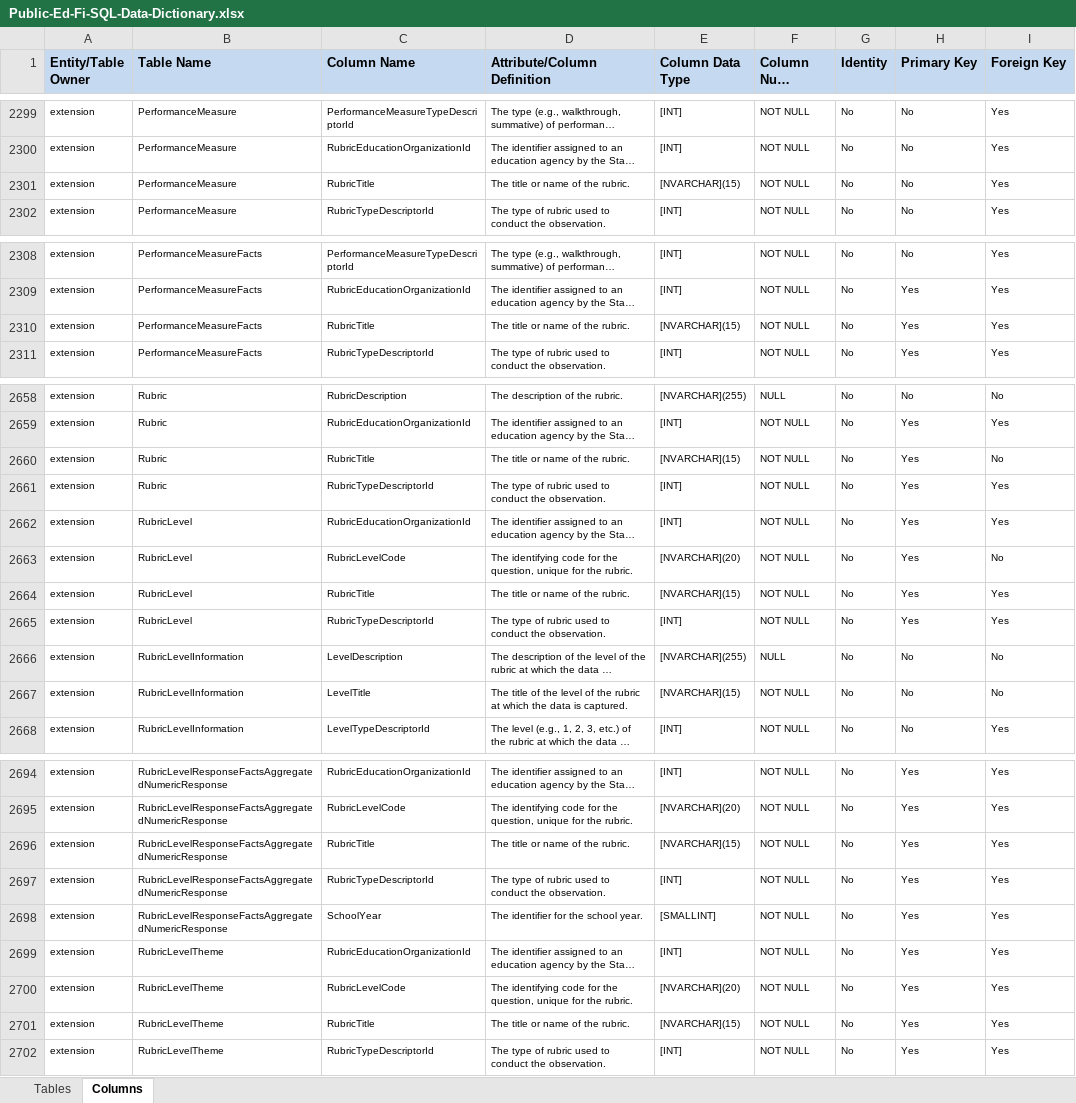
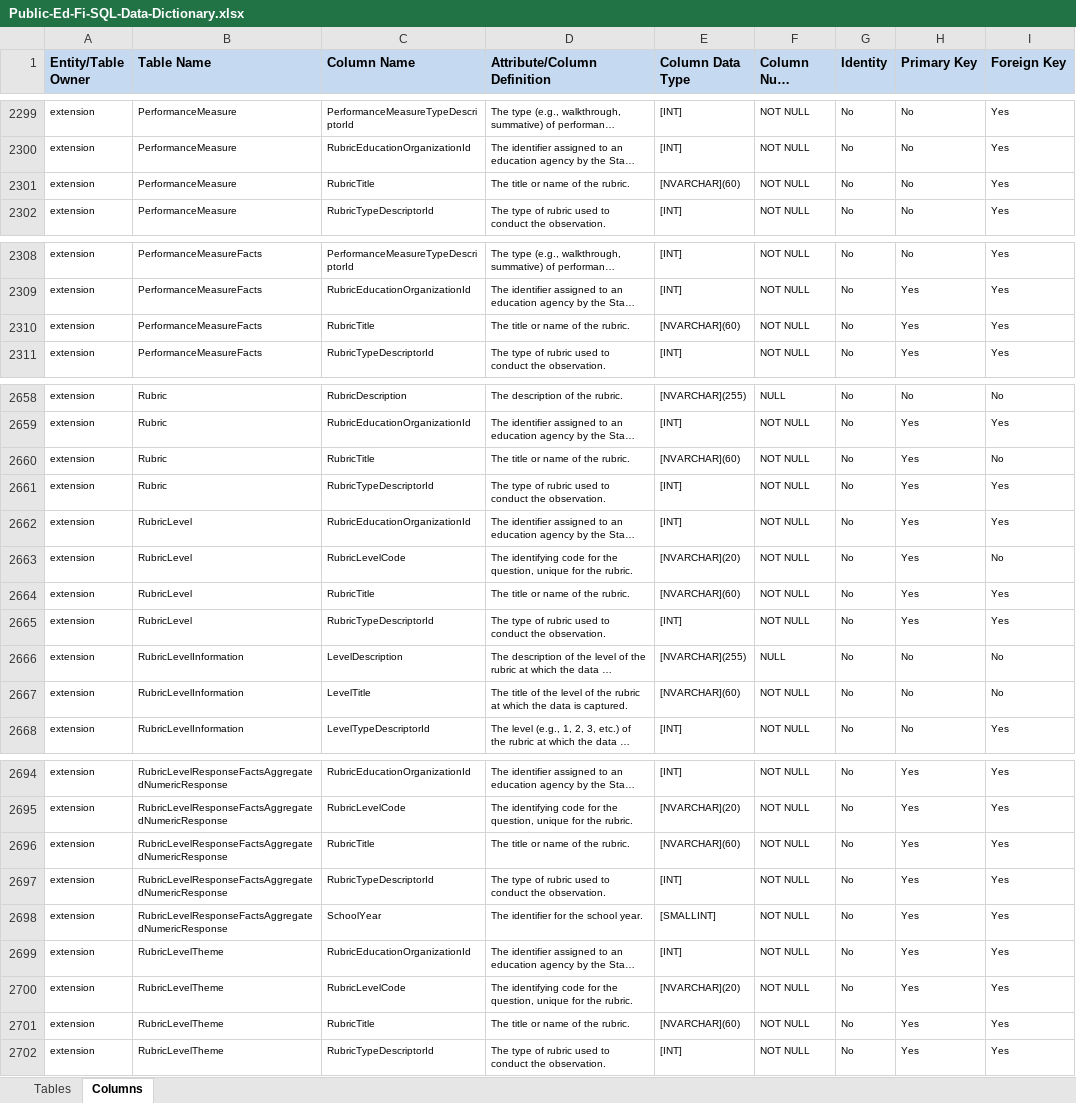
Before and after one commit to KleinISD-EdFi/MetaEd-TPDP-Files, an Excel workbook: MetaEdOutput/DataDictionary/Public-Ed-Fi-SQL-Data-Dictionary.xlsx, sheet Columns, drawn as a sheet; only a part is shown, gaps mark what is left out; long unchanged cells end in …; values as stored, in another font and other column widths than the file's, no borders; the diff covers the shown part only; the diff names each change by its address in the sheet, - before the commit and + after, or states it on an @@ line.

```diff
--- a/MetaEdOutput/DataDictionary/Public-Ed-Fi-SQL-Data-Dictionary.xlsx (sheet Columns)
+++ b/MetaEdOutput/DataDictionary/Public-Ed-Fi-SQL-Data-Dictionary.xlsx (sheet Columns)
-E2301 (Column Data Type): [NVARCHAR](15)
+E2301 (Column Data Type): [NVARCHAR](60)
-E2310 (Column Data Type): [NVARCHAR](15)
+E2310 (Column Data Type): [NVARCHAR](60)
-E2660 (Column Data Type): [NVARCHAR](15)
+E2660 (Column Data Type): [NVARCHAR](60)
-E2664 (Column Data Type): [NVARCHAR](15)
+E2664 (Column Data Type): [NVARCHAR](60)
-E2667 (Column Data Type): [NVARCHAR](15)
+E2667 (Column Data Type): [NVARCHAR](60)
-E2696 (Column Data Type): [NVARCHAR](15)
+E2696 (Column Data Type): [NVARCHAR](60)
-E2701 (Column Data Type): [NVARCHAR](15)
+E2701 (Column Data Type): [NVARCHAR](60)
```
Also changed, not shown: 4 edited cells elsewhere in this sheet, MetaEdOutput/DataDictionary/Public-Ed-Fi-XML-Data-Dictionary.xlsx, MetaEdOutput/Ed-Fi-Handbook/Ed-Fi-Handbook.xlsx, 6 other files.
